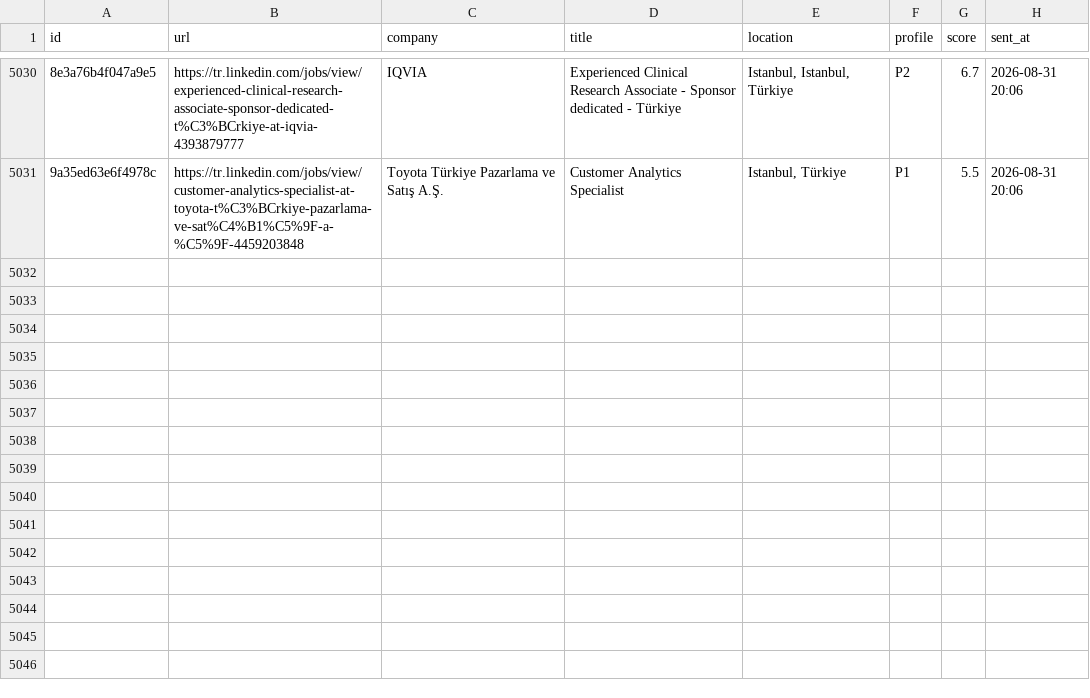
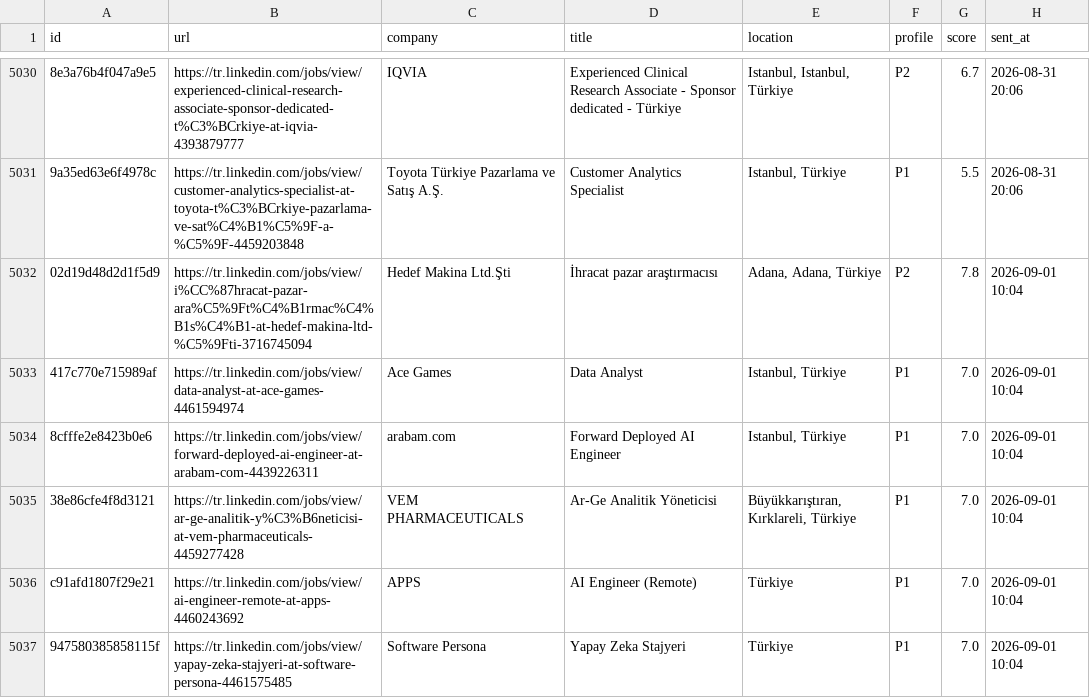
Before and after one commit to semihalperdundar/career-ops-agent, a TSV file: data/telegram-archive.tsv, drawn as a sheet; only a part is shown, gaps mark what is left out; the diff names each change by its address in the sheet, - before the commit and + after, or states it on an @@ line.

```diff
--- a/data/telegram-archive.tsv
+++ b/data/telegram-archive.tsv
+row 5032: 02d19d48d2d1f5d9 | https://tr.linkedin.com/jobs/view/i%CC%87hracat-pazar-ara%C5%9Ft%C4%B1rmac%C4%B1s%C4%B1-at-hedef-makina-ltd-%C5%9Fti-3716745094 | Hedef Makina Ltd.Şti | İhracat pazar araştırmacısı | Adana, Adana, Türkiye | P2 | 7.8 | 2026-09-01 10:04
+row 5033: 417c770e715989af | https://tr.linkedin.com/jobs/view/data-analyst-at-ace-games-4461594974 | Ace Games | Data Analyst | Istanbul, Türkiye | P1 | 7.0 | 2026-09-01 10:04
+row 5034: 8cfffe2e8423b0e6 | https://tr.linkedin.com/jobs/view/forward-deployed-ai-engineer-at-arabam-com-4439226311 | arabam.com | Forward Deployed AI Engineer | Istanbul, Türkiye | P1 | 7.0 | 2026-09-01 10:04
+row 5035: 38e86cfe4f8d3121 | https://tr.linkedin.com/jobs/view/ar-ge-analitik-y%C3%B6neticisi-at-vem-pharmaceuticals-4459277428 | VEM PHARMACEUTICALS | Ar-Ge Analitik Yöneticisi | Büyükkarıştıran, Kırklareli, Türkiye | P1 | 7.0 | 2026-09-01 10:04
+row 5036: c91afd1807f29e21 | https://tr.linkedin.com/jobs/view/ai-engineer-remote-at-apps-4460243692 | APPS | AI Engineer (Remote) | Türkiye | P1 | 7.0 | 2026-09-01 10:04
+row 5037: 947580385858115f | https://tr.linkedin.com/jobs/view/yapay-zeka-stajyeri-at-software-persona-4461575485 | Software Persona | Yapay Zeka Stajyeri | Türkiye | P1 | 7.0 | 2026-09-01 10:04
```
Also changed, not shown: data/telegram-sent.tsv, 2 other files.
